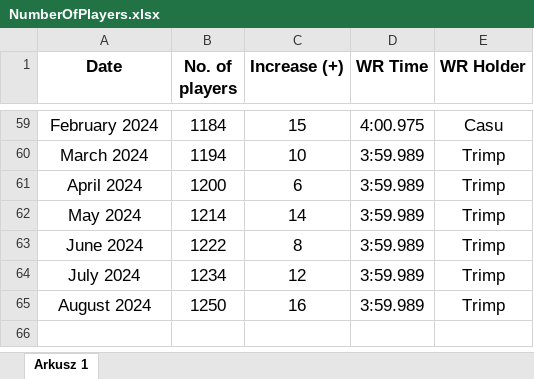
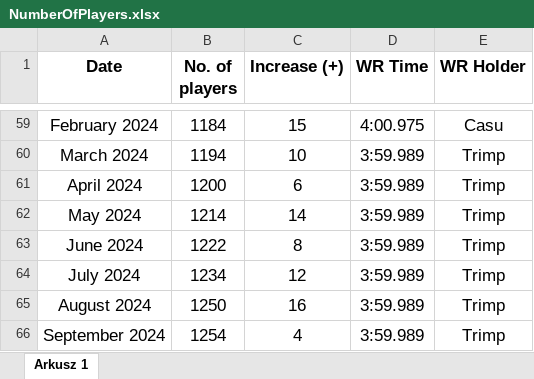
Before and after one commit to Rifre1/Jump-King-Statistics, an Excel workbook: MB Number of Players/NumberOfPlayers.xlsx, sheet Arkusz 1, drawn as a sheet; only a part is shown, gaps mark what is left out; values as stored, in another font and other column widths than the file's, no borders; charts and pictures not drawn; the diff names each change by its address in the sheet, - before the commit and + after, or states it on an @@ line.

Commit message:
September 2024

```diff
--- a/MB Number of Players/NumberOfPlayers.xlsx (sheet Arkusz 1)
+++ b/MB Number of Players/NumberOfPlayers.xlsx (sheet Arkusz 1)
+row 66: September 2024 | 1254 | 4 | 3:59.989 | Trimp
```
Also changed, not shown: charts or pictures, 1 other file.
